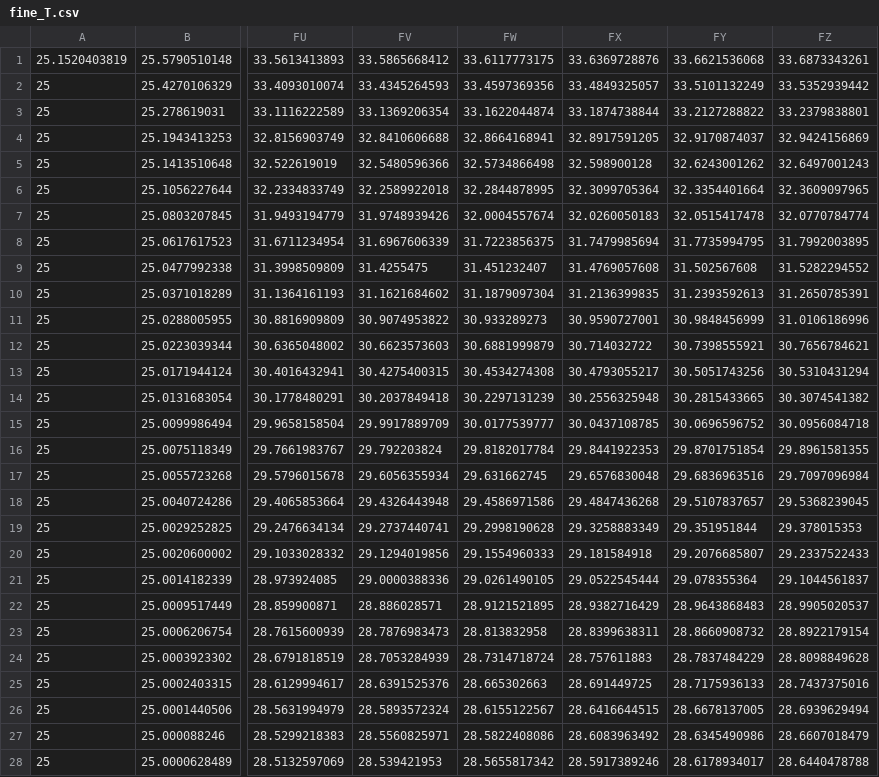
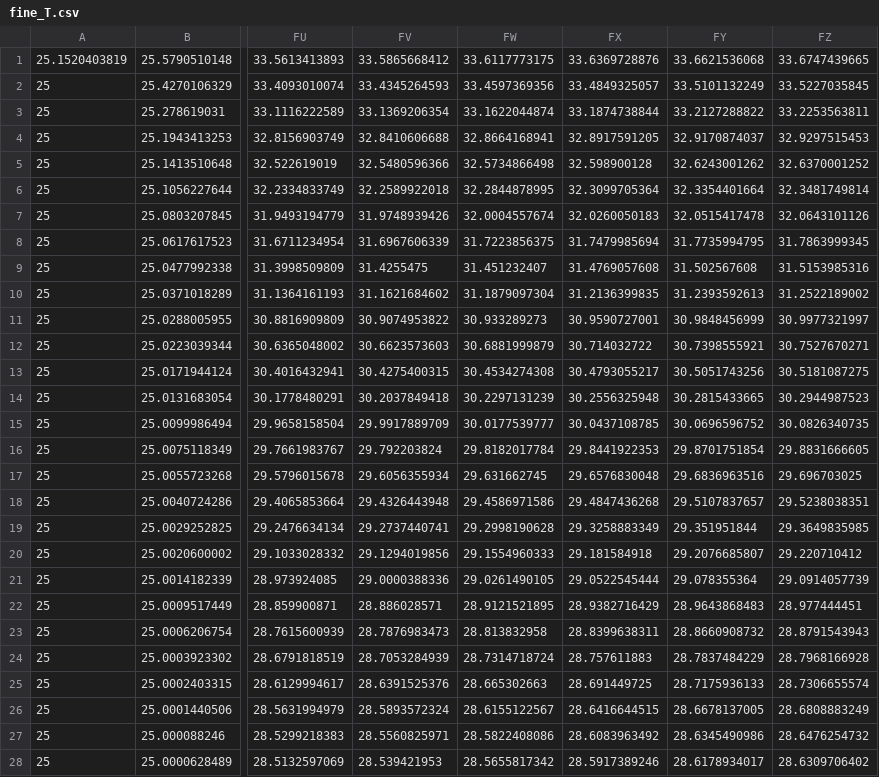
Before and after one commit to loganharbour/meen644, a CSV file: hwk5/results/fine_T.csv, drawn as a sheet; only a part is shown, gaps mark what is left out; the diff covers the shown part only; the diff names each change by its address in the sheet, - before the commit and + after, or states it on an @@ line.

```diff
--- a/hwk5/results/fine_T.csv
+++ b/hwk5/results/fine_T.csv
-FZ1: 33.6873343261
+FZ1: 33.6747439665
-FZ2: 33.5352939442
+FZ2: 33.5227035845
-FZ3: 33.2379838801
+FZ3: 33.2253563811
-FZ4: 32.9424156869
+FZ4: 32.9297515453
-FZ5: 32.6497001243
+FZ5: 32.6370001252
-FZ6: 32.3609097965
+FZ6: 32.3481749814
-FZ7: 32.0770784774
+FZ7: 32.0643101126
-FZ8: 31.7992003895
+FZ8: 31.7863999345
-FZ9: 31.5282294552
+FZ9: 31.5153985316
-FZ10: 31.2650785391
+FZ10: 31.2522189002
-FZ11: 31.0106186996
+FZ11: 30.9977321997
-FZ12: 30.7656784621
+FZ12: 30.7527670271
-FZ13: 30.5310431294
+FZ13: 30.5181087275
-FZ14: 30.3074541382
+FZ14: 30.2944987523
-FZ15: 30.0956084718
+FZ15: 30.0826340735
-FZ16: 29.8961581355
+FZ16: 29.8831666605
-FZ17: 29.7097096984
+FZ17: 29.696703025
-FZ18: 29.5368239045
+FZ18: 29.5238038351
-FZ19: 29.378015353
+FZ19: 29.3649835985
-FZ20: 29.2337522433
+FZ20: 29.220710412
-FZ21: 29.1044561837
+FZ21: 29.0914057739
-FZ22: 28.9905020537
+FZ22: 28.977444451
-FZ23: 28.8922179154
+FZ23: 28.8791543943
-FZ24: 28.8098849628
+FZ24: 28.7968166928
-FZ25: 28.7437375016
+FZ25: 28.7306655574
-FZ26: 28.6939629494
+FZ26: 28.6808883249
-FZ27: 28.6607018479
+FZ27: 28.6476254732
-FZ28: 28.6440478788
+FZ28: 28.6309706402
```
Also changed, not shown: 28 edited cells elsewhere in this file, hwk5/results/coarse_T.csv, 9 other files.
